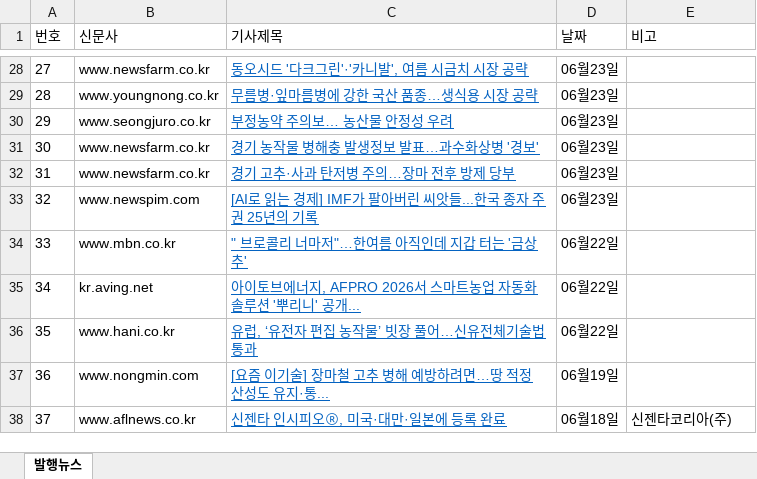
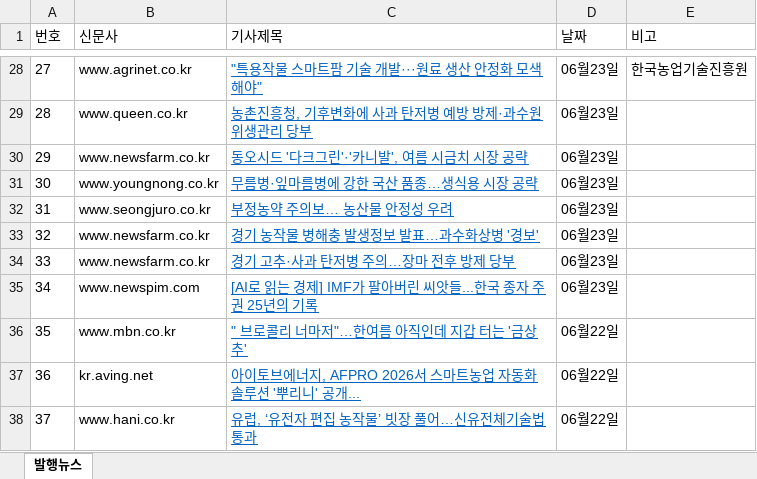
Before and after one commit to leeshelijah-spec/leeshelijah-spec.github.io, an Excel workbook: assets/published-news.xlsx, sheet 발행뉴스, drawn as a sheet; only a part is shown, gaps mark what is left out; values as stored, in another font and other column widths than the file's, no borders; the diff covers the shown part only; the diff names each change by its address in the sheet, - before the commit and + after, or states it on an @@ line.

```diff
--- a/assets/published-news.xlsx (sheet 발행뉴스)
+++ b/assets/published-news.xlsx (sheet 발행뉴스)
-B28 (신문사): www.newsfarm.co.kr
+B28 (신문사): www.agrinet.co.kr
-C28 (기사제목): 동오시드 '다크그린'·'카니발', 여름 시금치 시장 공략
+C28 (기사제목): "특용작물 스마트팜 기술 개발···원료 생산 안정화 모색해야"
-E28 (비고): (empty)
+E28 (비고): 한국농업기술진흥원
-B29 (신문사): www.youngnong.co.kr
+B29 (신문사): www.queen.co.kr
-C29 (기사제목): 무름병·잎마름병에 강한 국산 품종…생식용 시장 공략
+C29 (기사제목): 농촌진흥청, 기후변화에 사과 탄저병 예방 방제·과수원 위생관리 당부
-B30 (신문사): www.seongjuro.co.kr
+B30 (신문사): www.newsfarm.co.kr
-C30 (기사제목): 부정농약 주의보… 농산물 안정성 우려
+C30 (기사제목): 동오시드 '다크그린'·'카니발', 여름 시금치 시장 공략
-B31 (신문사): www.newsfarm.co.kr
+B31 (신문사): www.youngnong.co.kr
-C31 (기사제목): 경기 농작물 병해충 발생정보 발표…과수화상병 '경보'
+C31 (기사제목): 무름병·잎마름병에 강한 국산 품종…생식용 시장 공략
-B32 (신문사): www.newsfarm.co.kr
+B32 (신문사): www.seongjuro.co.kr
-C32 (기사제목): 경기 고추·사과 탄저병 주의…장마 전후 방제 당부
+C32 (기사제목): 부정농약 주의보… 농산물 안정성 우려
-B33 (신문사): www.newspim.com
+B33 (신문사): www.newsfarm.co.kr
-C33 (기사제목): [AI로 읽는 경제] IMF가 팔아버린 씨앗들...한국 종자 주권 25년의 기록
+C33 (기사제목): 경기 농작물 병해충 발생정보 발표…과수화상병 '경보'
-B34 (신문사): www.mbn.co.kr
+B34 (신문사): www.newsfarm.co.kr
-C34 (기사제목): " 브로콜리 너마저"…한여름 아직인데 지갑 터는 '금상추'
+C34 (기사제목): 경기 고추·사과 탄저병 주의…장마 전후 방제 당부
-D34:D35 (날짜): 06월22일
+D34:D35 (날짜): 06월23일
-B35 (신문사): kr.aving.net
+B35 (신문사): www.newspim.com
-C35 (기사제목): 아이토브에너지, AFPRO 2026서 스마트농업 자동화 솔루션 '뿌리니' 공개...
+C35 (기사제목): [AI로 읽는 경제] IMF가 팔아버린 씨앗들...한국 종자 주권 25년의 기록
-B36 (신문사): www.hani.co.kr
+B36 (신문사): www.mbn.co.kr
-C36 (기사제목): 유럽, ‘유전자 편집 농작물’ 빗장 풀어…신유전체기술법 통과
+C36 (기사제목): " 브로콜리 너마저"…한여름 아직인데 지갑 터는 '금상추'
-B37 (신문사): www.nongmin.com
+B37 (신문사): kr.aving.net
-C37 (기사제목): [요즘 이기술] 장마철 고추 병해 예방하려면…땅 적정 산성도 유지·통...
+C37 (기사제목): 아이토브에너지, AFPRO 2026서 스마트농업 자동화 솔루션 '뿌리니' 공개...
-D37 (날짜): 06월19일
+D37 (날짜): 06월22일
-B38 (신문사): www.aflnews.co.kr
+B38 (신문사): www.hani.co.kr
-C38 (기사제목): 신젠타 인시피오Ⓡ, 미국·대만·일본에 등록 완료
+C38 (기사제목): 유럽, ‘유전자 편집 농작물’ 빗장 풀어…신유전체기술법 통과
-D38 (날짜): 06월18일
+D38 (날짜): 06월22일
-E38 (비고): 신젠타코리아(주)
+E38 (비고): (empty)
```
Also changed, not shown: 71 edited cells elsewhere in this sheet, 2 other files.
